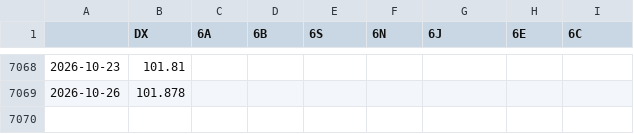
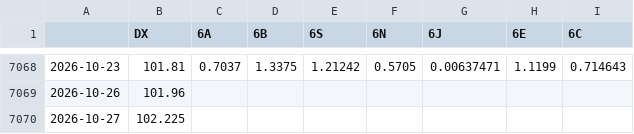
Before and after one commit to fynnluckas-source/trading-dashboard, a CSV file: daten/kurse_tag.csv, drawn as a sheet; only a part is shown, gaps mark what is left out; the diff covers the shown part only.

```diff
--- a/daten/kurse_tag.csv
+++ b/daten/kurse_tag.csv
@@ -7068,2 +7068,3 @@
-2026-10-23,101.81,,,,,,,
-2026-10-26,101.878,,,,,,,
+2026-10-23,101.81,0.7037,1.3375,1.21242,0.5705,0.00637471,1.1199,0.714643
+2026-10-26,101.96,,,,,,,
+2026-10-27,102.225,,,,,,,
```
Also changed, not shown: 28 edited cells elsewhere in this file, daten/kurse_future_tag.csv, daten/vorwaertstest.csv.
